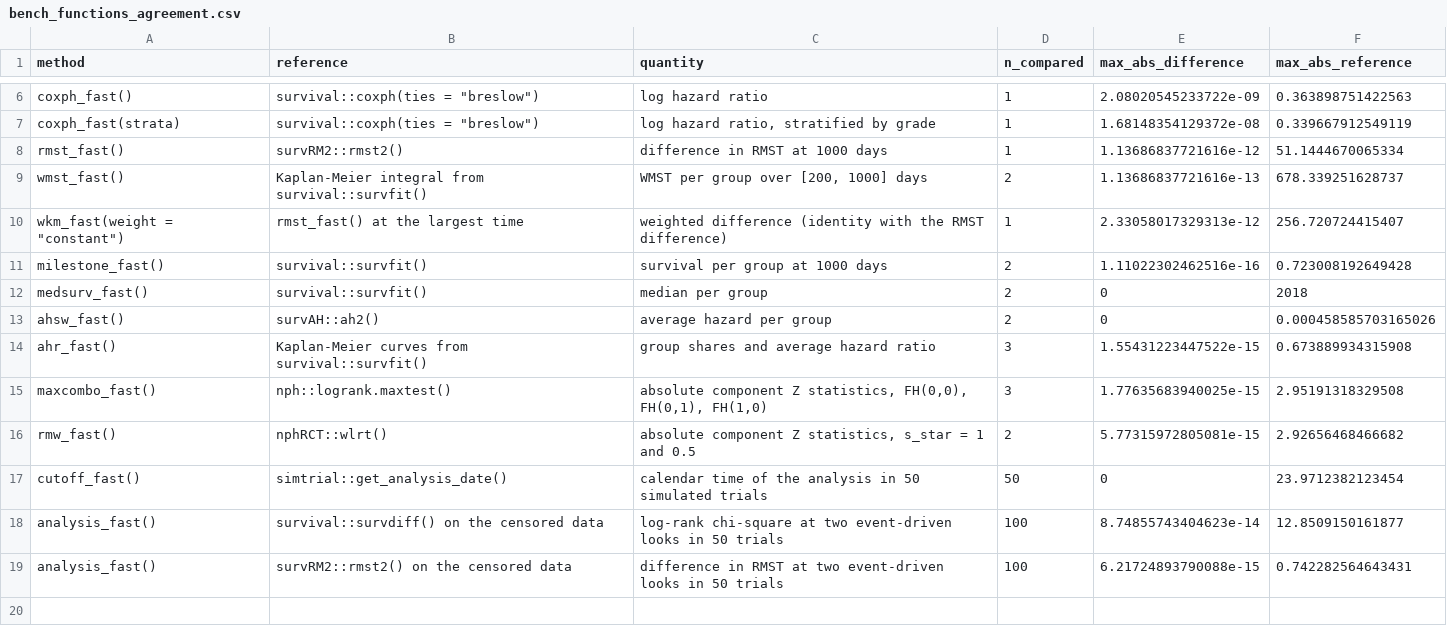
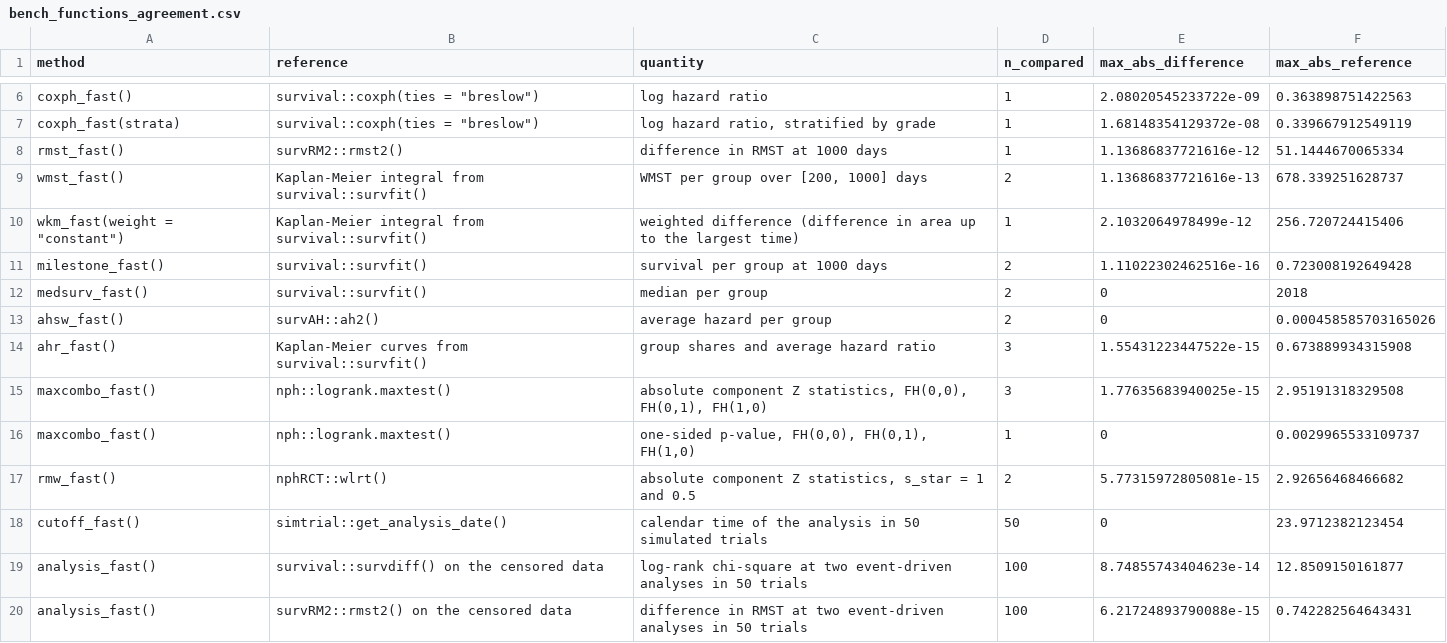
Before and after one commit to gosukehommaEX/FastSurvival, a CSV file: tools/paper/output/bench_functions_agreement.csv, drawn as a sheet; only a part is shown, gaps mark what is left out.

Commit message:
Add coxph.fit timing, a max-combo p-value comparison, and power checks to the paper scripts

```diff
--- a/tools/paper/output/bench_functions_agreement.csv
+++ b/tools/paper/output/bench_functions_agreement.csv
@@ -9,3 +9,3 @@
 "wmst_fast()","Kaplan-Meier integral from survival::survfit()","WMST per group over [200, 1000] days",2,1.13686837721616e-13,678.339251628737
-"wkm_fast(weight = ""constant"")","rmst_fast() at the largest time","weighted difference (identity with the RMST difference)",1,2.33058017329313e-12,256.720724415407
+"wkm_fast(weight = ""constant"")","Kaplan-Meier integral from survival::survfit()","weighted difference (difference in area up to the largest time)",1,2.1032064978499e-12,256.720724415406
 "milestone_fast()","survival::survfit()","survival per group at 1000 days",2,1.11022302462516e-16,0.723008192649428
@@ -15,5 +15,6 @@
 "maxcombo_fast()","nph::logrank.maxtest()","absolute component Z statistics, FH(0,0), FH(0,1), FH(1,0)",3,1.77635683940025e-15,2.95191318329508
+"maxcombo_fast()","nph::logrank.maxtest()","one-sided p-value, FH(0,0), FH(0,1), FH(1,0)",1,0,0.0029965533109737
 "rmw_fast()","nphRCT::wlrt()","absolute component Z statistics, s_star = 1 and 0.5",2,5.77315972805081e-15,2.92656468466682
 "cutoff_fast()","simtrial::get_analysis_date()","calendar time of the analysis in 50 simulated trials",50,0,23.9712382123454
-"analysis_fast()","survival::survdiff() on the censored data","log-rank chi-square at two event-driven looks in 50 trials",100,8.74855743404623e-14,12.8509150161877
-"analysis_fast()","survRM2::rmst2() on the censored data","difference in RMST at two event-driven looks in 50 trials",100,6.21724893790088e-15,0.742282564643431
+"analysis_fast()","survival::survdiff() on the censored data","log-rank chi-square at two event-driven analyses in 50 trials",100,8.74855743404623e-14,12.8509150161877
+"analysis_fast()","survRM2::rmst2() on the censored data","difference in RMST at two event-driven analyses in 50 trials",100,6.21724893790088e-15,0.742282564643431
```
Also changed, not shown: tools/paper/output/bench_functions_speed.csv, tools/paper/output/check_mc_alpha_summary.csv, 6 other files.
